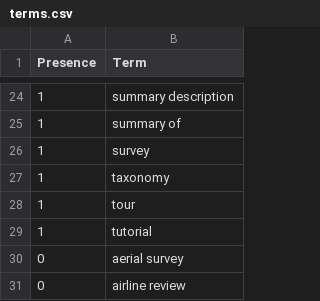
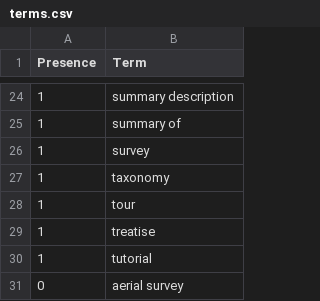
Before and after one commit to ml-feeds/arxiv-ml-reviews, a CSV file: arxivmlrev/_config/terms.csv, drawn as a sheet; only a part is shown, gaps mark what is left out; the shorter side is filled out with more unchanged rows; the diff names each change by its address in the sheet, - before the commit and + after, or states it on an @@ line.

```diff
--- a/arxivmlrev/_config/terms.csv
+++ b/arxivmlrev/_config/terms.csv
+row 29: 1 | treatise
```
Also changed, not shown: 2 other files.
